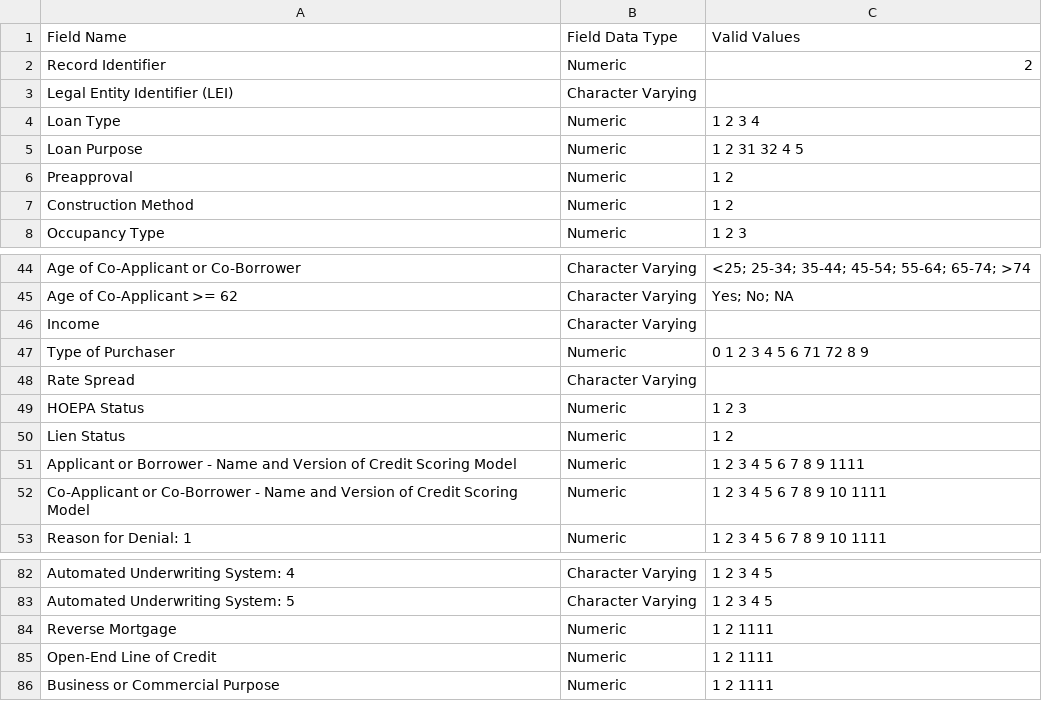
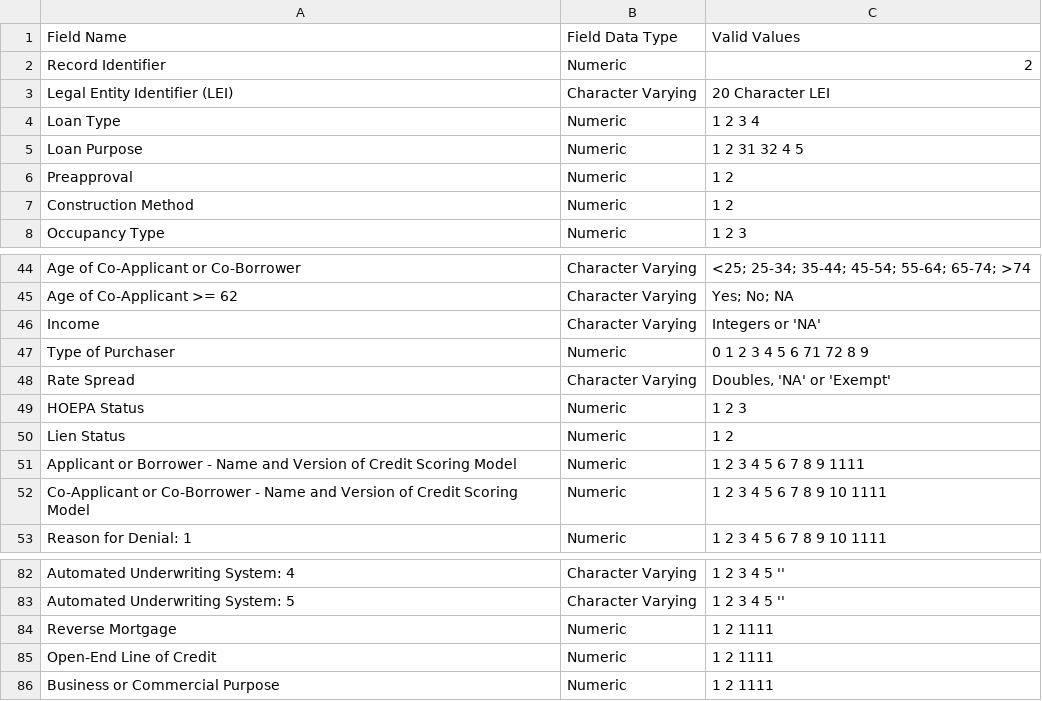
Before and after one commit to cfpb/HMDA_Data_Science_Kit, a CSV file: documentation_resources/mlar/mlar_schema_2018.csv, drawn as a sheet; only a part is shown, gaps mark what is left out; the diff covers the shown part only; the diff names each change by its address in the sheet, - before the commit and + after, or states it on an @@ line.

```diff
--- a/documentation_resources/mlar/mlar_schema_2018.csv
+++ b/documentation_resources/mlar/mlar_schema_2018.csv
-C3: (empty)
+C3: 20 Character LEI
-C46: (empty)
+C46: Integers or 'NA'
-C48: (empty)
+C48: Doubles, 'NA' or 'Exempt'
-C82:C83: 1 2 3 4 5
+C82:C83: 1 2 3 4 5 ''
```
Also changed, not shown: 41 edited cells elsewhere in this file.
